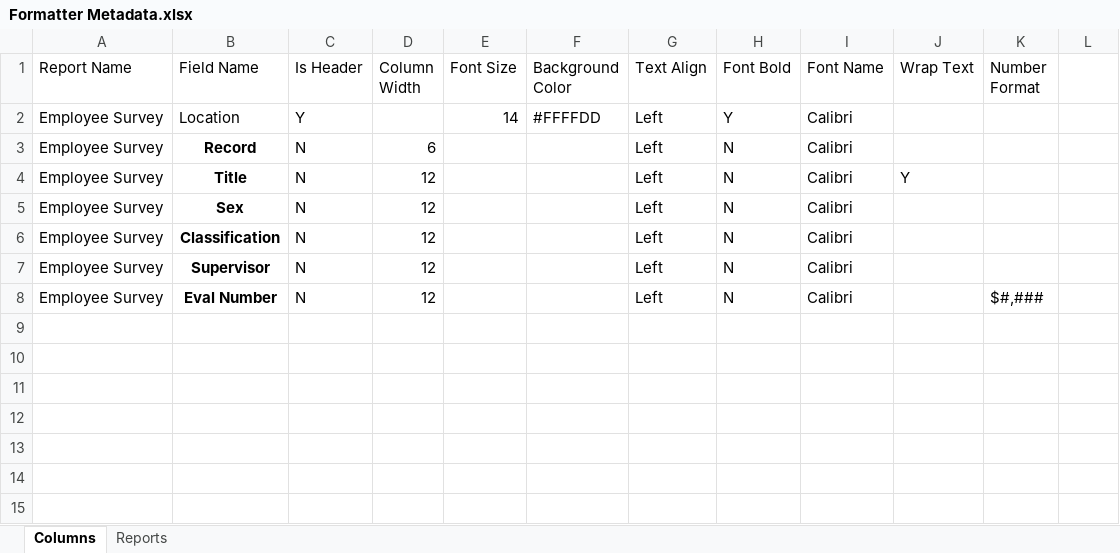
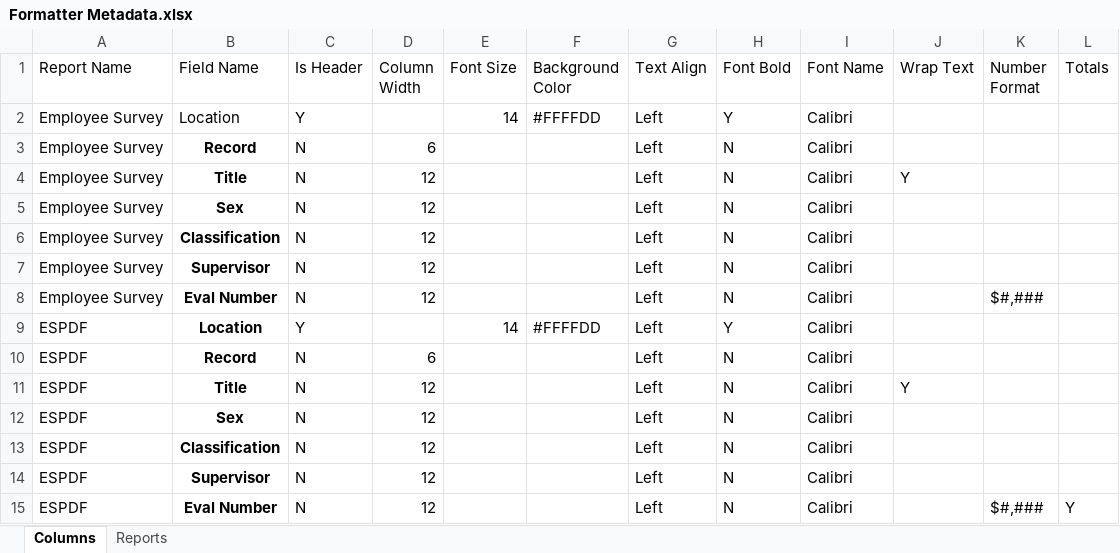
Before and after one commit to andbeder/ExcelFormatter, an Excel workbook: Formatter Metadata.xlsx, sheet Columns, drawn as a sheet; values as stored, in another font and other column widths than the file's, no borders; table styles not drawn; the diff names each change by its address in the sheet, - before the commit and + after, or states it on an @@ line.

Commit message:
Added Totals to metadata

```diff
--- a/Formatter Metadata.xlsx (sheet Columns)
+++ b/Formatter Metadata.xlsx (sheet Columns)
-L1: (empty)
+L1: Totals
+row 9: ESPDF | Location | Y |  | 14 | #FFFFDD | Left | Y | Calibri
+row 10: ESPDF | Record | N | 6 |  |  | Left | N | Calibri
+row 11: ESPDF | Title | N | 12 |  |  | Left | N | Calibri | Y
+row 12: ESPDF | Sex | N | 12 |  |  | Left | N | Calibri
+row 13: ESPDF | Classification | N | 12 |  |  | Left | N | Calibri
+row 14: ESPDF | Supervisor | N | 12 |  |  | Left | N | Calibri
+row 15: ESPDF | Eval Number | N | 12 |  |  | Left | N | Calibri |  | $#,### | Y
```
Also changed, not shown: sheet Reports.
